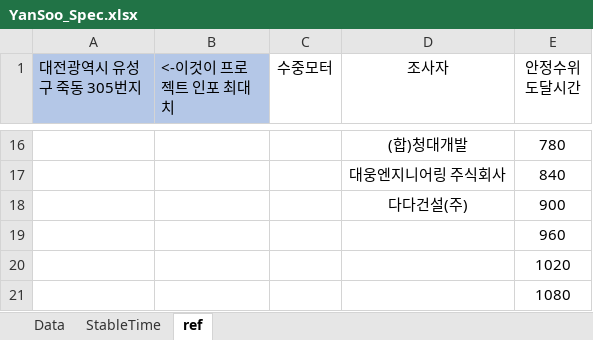
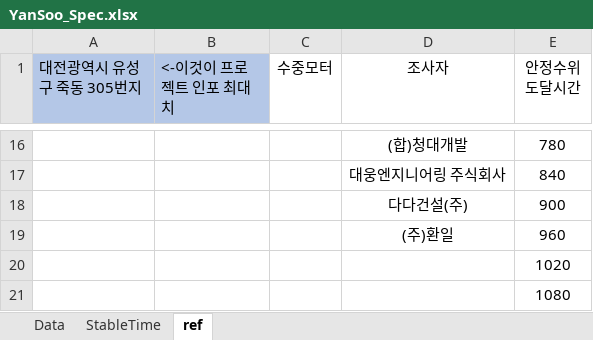
Before and after one commit to ihanseol/02_Excel3, an Excel workbook: 01_Acquifer Pumping Test/00_양수시험, 테스트 벨류/YanSoo_Spec.xlsx, sheet ref, drawn as a sheet; only a part is shown, gaps mark what is left out; values as stored, in another font and other column widths than the file's, no borders; table styles not drawn; the diff names each change by its address in the sheet, - before the commit and + after, or states it on an @@ line.

```diff
--- a/01_Acquifer Pumping Test/00_양수시험, 테스트 벨류/YanSoo_Spec.xlsx (sheet ref)
+++ b/01_Acquifer Pumping Test/00_양수시험, 테스트 벨류/YanSoo_Spec.xlsx (sheet ref)
-D19 (조사자): (empty)
+D19 (조사자): (주)환일
```
Also changed, not shown: sheet Data, 4 other files.
